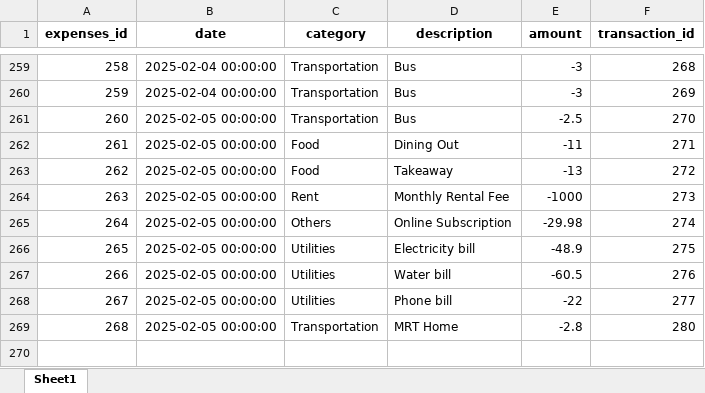
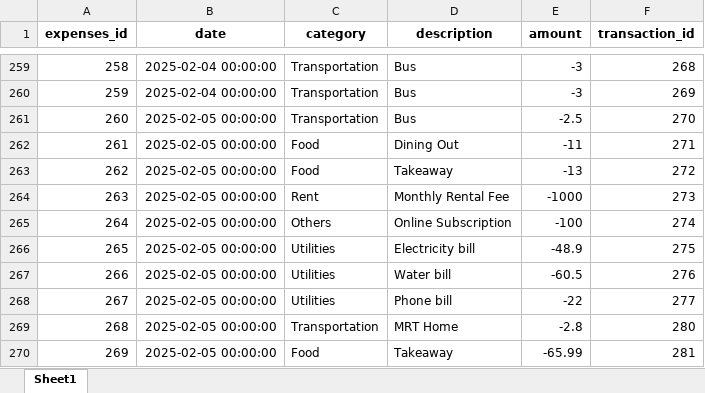
Before and after one commit to jeanettez19/python-project, an Excel workbook: Assignment3(Python_Project)/data/expense.xlsx, sheet Sheet1, drawn as a sheet; only a part is shown, gaps mark what is left out; values as stored, in another font and other column widths than the file's, no borders; the diff names each change by its address in the sheet, - before the commit and + after, or states it on an @@ line.

Commit message:
data prepped for presentation

```diff
--- a/Assignment3(Python_Project)/data/expense.xlsx (sheet Sheet1)
+++ b/Assignment3(Python_Project)/data/expense.xlsx (sheet Sheet1)
-E265 (amount): -29.98
+E265 (amount): -100
+row 270: 269 | 2025-02-05 00:00:00 | Food | Takeaway | -65.99 | 281
```
Also changed, not shown: Assignment3(Python_Project)/data/budgets.xlsx, Assignment3(Python_Project)/data/transaction.xlsx, 1 other file.
